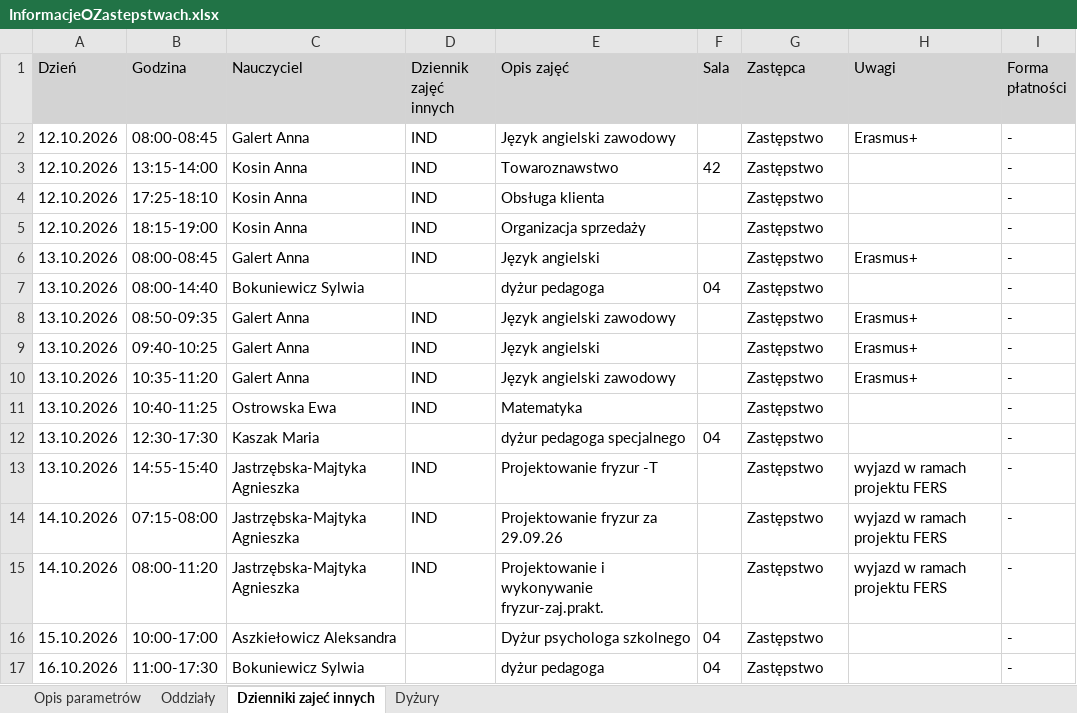
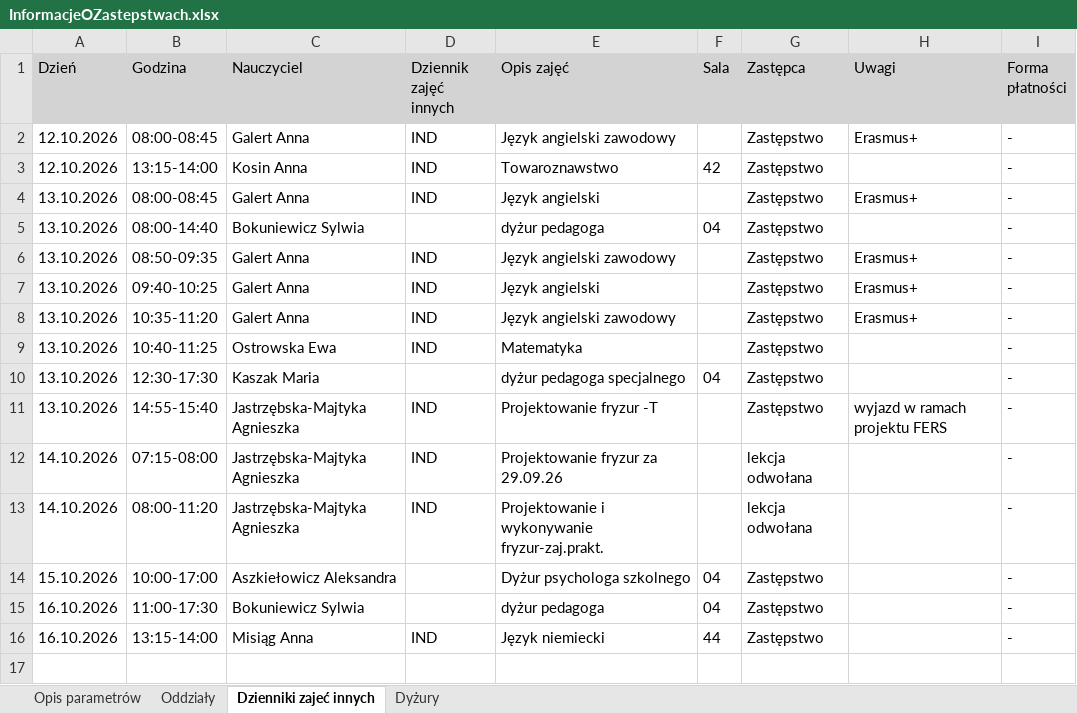
Before and after one commit to adeodatus11/zastepstwa, an Excel workbook: InformacjeOZastepstwach.xlsx, sheet Dzienniki zajeć innych, drawn as a sheet; values as stored, in another font and other column widths than the file's, no borders; removed rows and columns are numbered as before the commit, all else as after; the diff names each change by its address in the sheet, - before the commit and + after, or states it on an @@ line.

Commit message:
Aktualizacja zastępstw i przeniesień 12.10.2026–18.10.2026
Oczyszczone eksporty z dziennika wgrane przez stronę aktualizacji (adeodatus11).

```diff
--- a/InformacjeOZastepstwach.xlsx (sheet Dzienniki zajeć innych)
+++ b/InformacjeOZastepstwach.xlsx (sheet Dzienniki zajeć innych)
-row 4: 12.10.2026 | 17:25-18:10 | Kosin Anna | IND | Obsługa klienta |  | Zastępstwo |  | -
-row 5: 12.10.2026 | 18:15-19:00 | Kosin Anna | IND | Organizacja sprzedaży |  | Zastępstwo |  | -
-G12:G13 (Zastępca): Zastępstwo
+G12:G13 (Zastępca): lekcja odwołana
-H12:H13 (Uwagi): wyjazd w ramach projektu FERS
+H12:H13 (Uwagi): (empty)
+row 16: 16.10.2026 | 13:15-14:00 | Misiąg Anna | IND | Język niemiecki | 44 | Zastępstwo |  | -
```
Also changed, not shown: sheet Oddziały, sheet Dyżury, InformacjeOPrzeniesieniach.xlsx.
